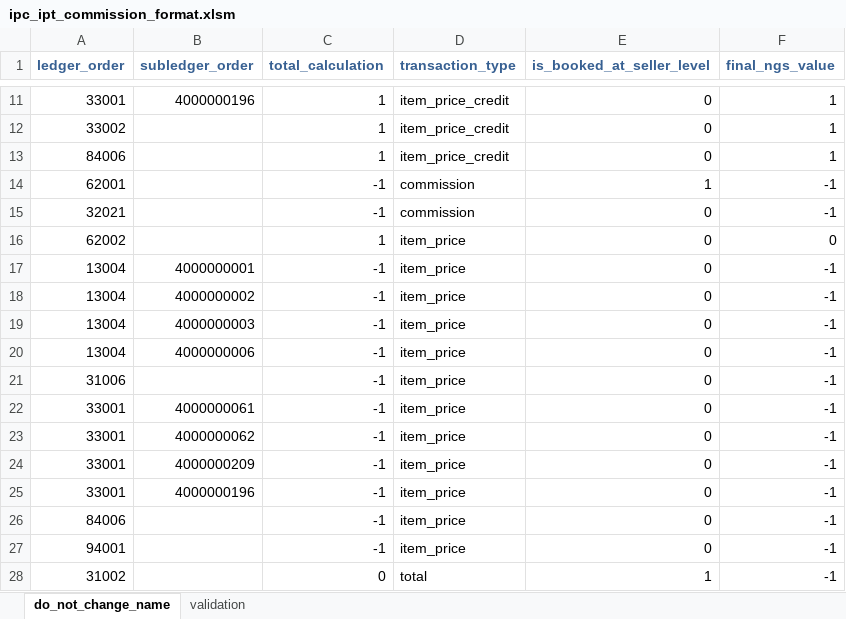
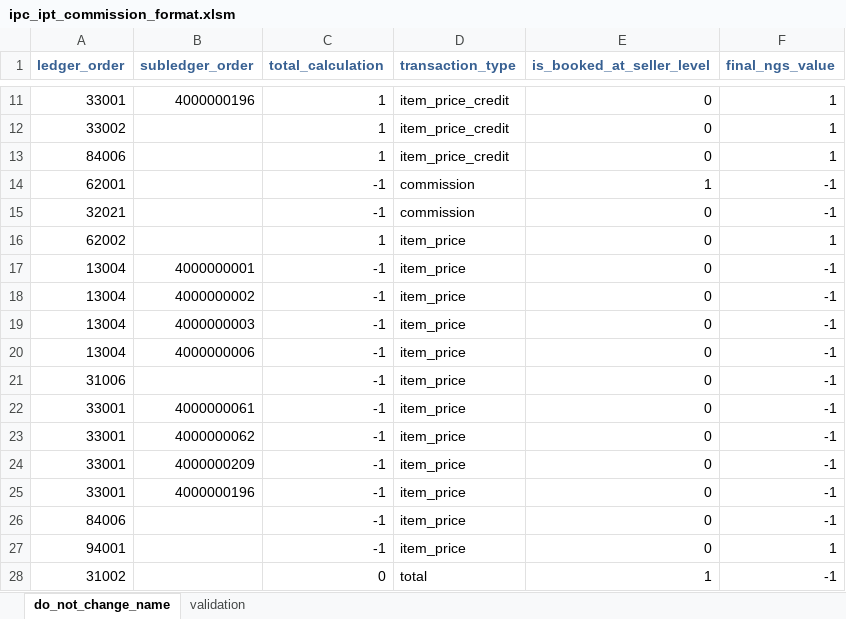
Before and after one commit to tbeaudouin05/booking_app, an Excel workbook: 2_input/item_price_commission_format/ipc_ipt_commission_format.xlsm, sheet do_not_change_name, drawn as a sheet; only a part is shown, gaps mark what is left out; values as stored, in another font and other column widths than the file's, no borders; the diff names each change by its address in the sheet, - before the commit and + after, or states it on an @@ line.

```diff
--- a/2_input/item_price_commission_format/ipc_ipt_commission_format.xlsm (sheet do_not_change_name)
+++ b/2_input/item_price_commission_format/ipc_ipt_commission_format.xlsm (sheet do_not_change_name)
-F16 (final_ngs_value): 0
+F16 (final_ngs_value): 1
-F27 (final_ngs_value): -1
+F27 (final_ngs_value): 1
```
Also changed, not shown: 2_input/benef_code_map.xlsm, 2_input/ledger_map.xlsm, 9 other files.
